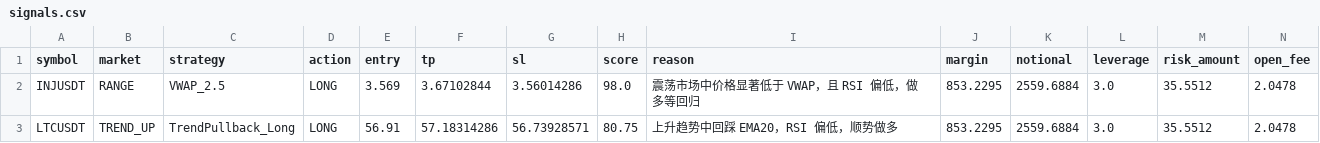
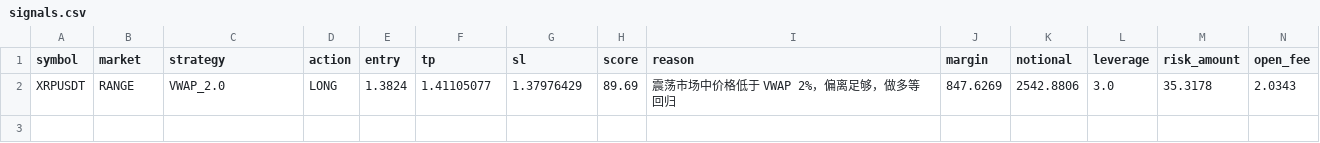
Before and after one commit to jihong0726/Back-Test, a CSV file: reports/signals.csv, drawn as a sheet.

```diff
--- a/reports/signals.csv
+++ b/reports/signals.csv
@@ -1,3 +1,2 @@
 symbol,market,strategy,action,entry,tp,sl,score,reason,margin,notional,leverage,risk_amount,open_fee
-INJUSDT,RANGE,VWAP_2.5,LONG,3.569,3.67102844,3.56014286,98.0,震荡市场中价格显著低于 VWAP，且 RSI 偏低，做多等回归,853.2295,2559.6884,3.0,35.5512,2.0478
-LTCUSDT,TREND_UP,TrendPullback_Long,LONG,56.91,57.18314286,56.73928571,80.75,上升趋势中回踩 EMA20，RSI 偏低，顺势做多,853.2295,2559.6884,3.0,35.5512,2.0478
+XRPUSDT,RANGE,VWAP_2.0,LONG,1.3824,1.41105077,1.37976429,89.69,震荡市场中价格低于 VWAP 2%，偏离足够，做多等回归,847.6269,2542.8806,3.0,35.3178,2.0343
```
Also changed, not shown: reports/decision_log.csv, reports/market_scan.csv, 3 other files.
